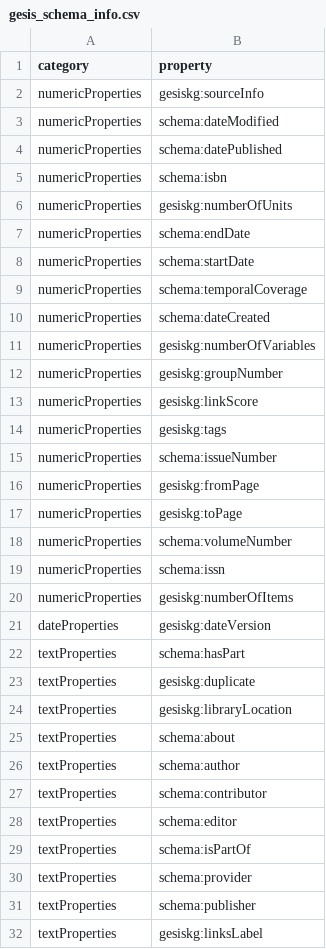
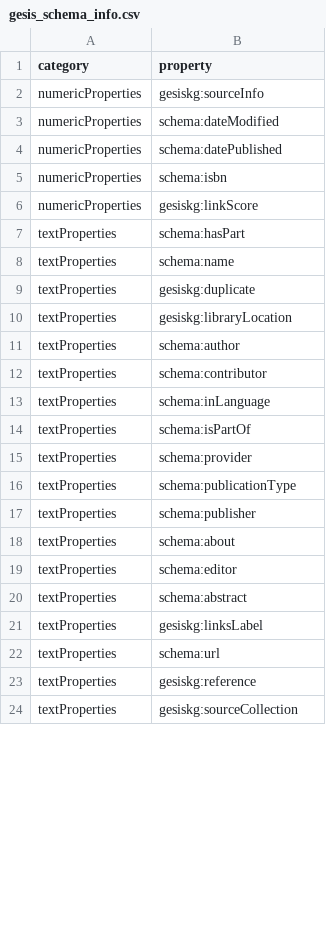
Before and after one commit to gansixeneh/FROG-2.0, a CSV file: gesis/data/gesis_schema_info.csv, drawn as a sheet; only a part is shown; the shorter side is filled out with more unchanged rows; the diff covers the shown part only.

```diff
--- a/gesis/data/gesis_schema_info.csv
+++ b/gesis/data/gesis_schema_info.csv
@@ -5,28 +5,17 @@ numericProperties,schema:datePublished
 numericProperties,schema:isbn
-numericProperties,gesiskg:numberOfUnits
-numericProperties,schema:endDate
-numericProperties,schema:startDate
-numericProperties,schema:temporalCoverage
-numericProperties,schema:dateCreated
-numericProperties,gesiskg:numberOfVariables
-numericProperties,gesiskg:groupNumber
 numericProperties,gesiskg:linkScore
-numericProperties,gesiskg:tags
-numericProperties,schema:issueNumber
-numericProperties,gesiskg:fromPage
-numericProperties,gesiskg:toPage
-numericProperties,schema:volumeNumber
-numericProperties,schema:issn
-numericProperties,gesiskg:numberOfItems
-dateProperties,gesiskg:dateVersion
 textProperties,schema:hasPart
+textProperties,schema:name
 textProperties,gesiskg:duplicate
 textProperties,gesiskg:libraryLocation
-textProperties,schema:about
 textProperties,schema:author
 textProperties,schema:contributor
-textProperties,schema:editor
+textProperties,schema:inLanguage
 textProperties,schema:isPartOf
 textProperties,schema:provider
+textProperties,schema:publicationType
 textProperties,schema:publisher
+textProperties,schema:about
+textProperties,schema:editor
+textProperties,schema:abstract
 textProperties,gesiskg:linksLabel
```
Also changed, not shown: 61 removed rows and 8 moved rows elsewhere in this file, gesis/gesis_dataset.csv, 4 other files.
